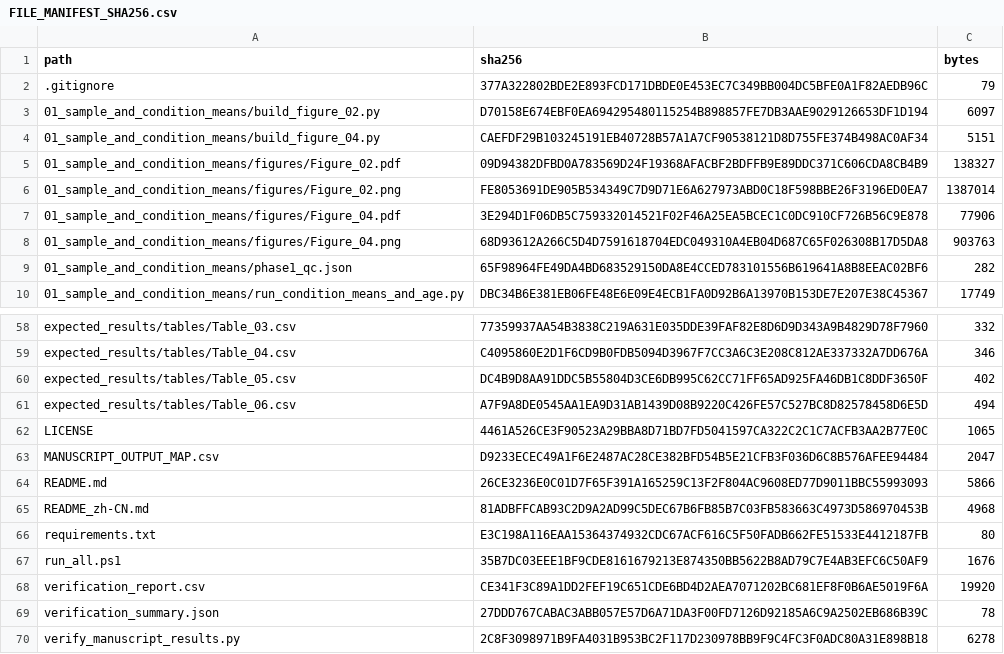
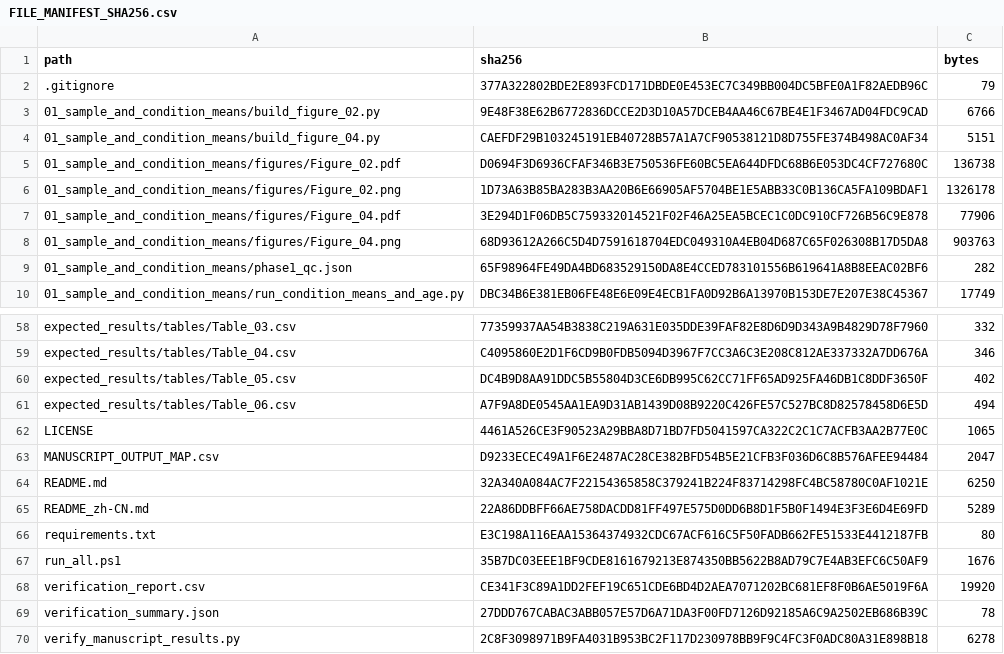
Before and after one commit to wx1127wx/ddk-wm-speech-timing-analysis, a CSV file: FILE_MANIFEST_SHA256.csv, drawn as a sheet; only a part is shown, gaps mark what is left out.

```diff
--- a/FILE_MANIFEST_SHA256.csv
+++ b/FILE_MANIFEST_SHA256.csv
@@ -2,6 +2,6 @@
 ".gitignore","377A322802BDE2E893FCD171DBDE0E453EC7C349BB004DC5BFE0A1F82AEDB96C","79"
-"01_sample_and_condition_means/build_figure_02.py","D70158E674EBF0EA694295480115254B898857FE7DB3AAE9029126653DF1D194","6097"
+"01_sample_and_condition_means/build_figure_02.py","9E48F38E62B6772836DCCE2D3D10A57DCEB4AA46C67BE4E1F3467AD04FDC9CAD","6766"
 "01_sample_and_condition_means/build_figure_04.py","CAEFDF29B103245191EB40728B57A1A7CF90538121D8D755FE374B498AC0AF34","5151"
-"01_sample_and_condition_means/figures/Figure_02.pdf","09D94382DFBD0A783569D24F19368AFACBF2BDFFB9E89DDC371C606CDA8CB4B9","138327"
-"01_sample_and_condition_means/figures/Figure_02.png","FE8053691DE905B534349C7D9D71E6A627973ABD0C18F598BBE26F3196ED0EA7","1387014"
+"01_sample_and_condition_means/figures/Figure_02.pdf","D0694F3D6936CFAF346B3E750536FE60BC5EA644DFDC68B6E053DC4CF727680C","136738"
+"01_sample_and_condition_means/figures/Figure_02.png","1D73A63B85BA283B3AA20B6E66905AF5704BE1E5ABB33C0B136CA5FA109BDAF1","1326178"
 "01_sample_and_condition_means/figures/Figure_04.pdf","3E294D1F06DB5C759332014521F02F46A25EA5BCEC1C0DC910CF726B56C9E878","77906"
@@ -63,4 +63,4 @@
 "MANUSCRIPT_OUTPUT_MAP.csv","D9233ECEC49A1F6E2487AC28CE382BFD54B5E21CFB3F036D6C8B576AFEE94484","2047"
-"README.md","26CE3236E0C01D7F65F391A165259C13F2F804AC9608ED77D9011BBC55993093","5866"
-"README_zh-CN.md","81ADBFFCAB93C2D9A2AD99C5DEC67B6FB85B7C03FB583663C4973D586970453B","4968"
+"README.md","32A340A084AC7F22154365858C379241B224F83714298FC4BC58780C0AF1021E","6250"
+"README_zh-CN.md","22A86DDBFF66AE758DACDD81FF497E575D0DD6B8D1F5B0F1494E3F3E6D4E69FD","5289"
 "requirements.txt","E3C198A116EAA15364374932CDC67ACF616C5F50FADB662FE51533E4412187FB","80"
```
Also changed, not shown: 5 other files.
